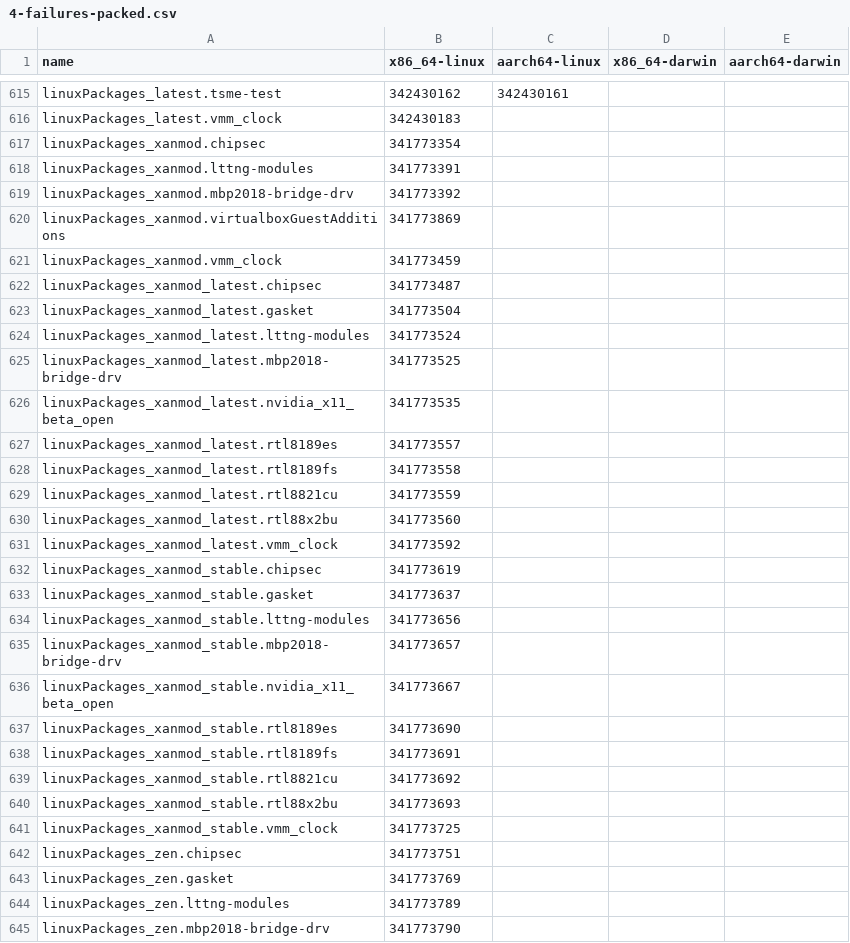
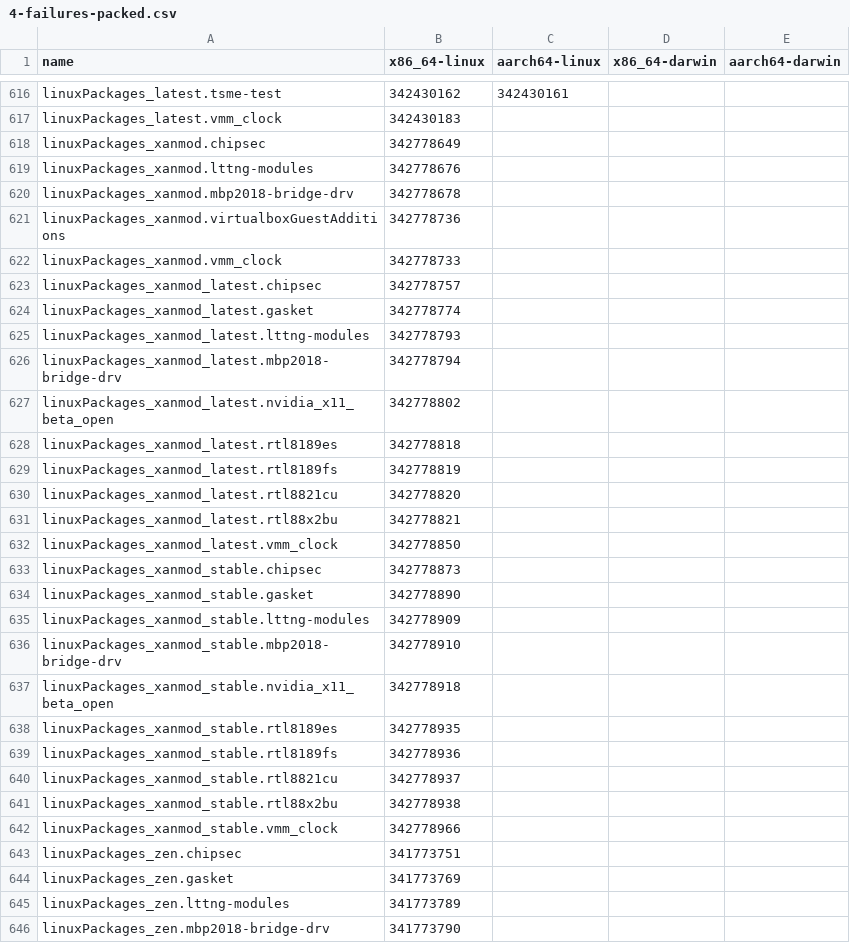
Before and after one commit to Sigmanificient/nixpkgs-failure-notify, a CSV file: results/trunk/4-failures-packed.csv, drawn as a sheet; only a part is shown, gaps mark what is left out; the diff covers the shown part only.

```diff
--- a/results/trunk/4-failures-packed.csv
+++ b/results/trunk/4-failures-packed.csv
@@ -616,27 +617,27 @@ linuxPackages_latest.tsme-test,342430162,342430161,,
 linuxPackages_latest.vmm_clock,342430183,,,
-linuxPackages_xanmod.chipsec,341773354,,,
-linuxPackages_xanmod.lttng-modules,341773391,,,
-linuxPackages_xanmod.mbp2018-bridge-drv,341773392,,,
-linuxPackages_xanmod.virtualboxGuestAdditions,341773869,,,
-linuxPackages_xanmod.vmm_clock,341773459,,,
-linuxPackages_xanmod_latest.chipsec,341773487,,,
-linuxPackages_xanmod_latest.gasket,341773504,,,
-linuxPackages_xanmod_latest.lttng-modules,341773524,,,
-linuxPackages_xanmod_latest.mbp2018-bridge-drv,341773525,,,
-linuxPackages_xanmod_latest.nvidia_x11_beta_open,341773535,,,
-linuxPackages_xanmod_latest.rtl8189es,341773557,,,
-linuxPackages_xanmod_latest.rtl8189fs,341773558,,,
-linuxPackages_xanmod_latest.rtl8821cu,341773559,,,
-linuxPackages_xanmod_latest.rtl88x2bu,341773560,,,
-linuxPackages_xanmod_latest.vmm_clock,341773592,,,
-linuxPackages_xanmod_stable.chipsec,341773619,,,
-linuxPackages_xanmod_stable.gasket,341773637,,,
-linuxPackages_xanmod_stable.lttng-modules,341773656,,,
-linuxPackages_xanmod_stable.mbp2018-bridge-drv,341773657,,,
-linuxPackages_xanmod_stable.nvidia_x11_beta_open,341773667,,,
-linuxPackages_xanmod_stable.rtl8189es,341773690,,,
-linuxPackages_xanmod_stable.rtl8189fs,341773691,,,
-linuxPackages_xanmod_stable.rtl8821cu,341773692,,,
-linuxPackages_xanmod_stable.rtl88x2bu,341773693,,,
-linuxPackages_xanmod_stable.vmm_clock,341773725,,,
+linuxPackages_xanmod.chipsec,342778649,,,
+linuxPackages_xanmod.lttng-modules,342778676,,,
+linuxPackages_xanmod.mbp2018-bridge-drv,342778678,,,
+linuxPackages_xanmod.virtualboxGuestAdditions,342778736,,,
+linuxPackages_xanmod.vmm_clock,342778733,,,
+linuxPackages_xanmod_latest.chipsec,342778757,,,
+linuxPackages_xanmod_latest.gasket,342778774,,,
+linuxPackages_xanmod_latest.lttng-modules,342778793,,,
+linuxPackages_xanmod_latest.mbp2018-bridge-drv,342778794,,,
+linuxPackages_xanmod_latest.nvidia_x11_beta_open,342778802,,,
+linuxPackages_xanmod_latest.rtl8189es,342778818,,,
+linuxPackages_xanmod_latest.rtl8189fs,342778819,,,
+linuxPackages_xanmod_latest.rtl8821cu,342778820,,,
+linuxPackages_xanmod_latest.rtl88x2bu,342778821,,,
+linuxPackages_xanmod_latest.vmm_clock,342778850,,,
+linuxPackages_xanmod_stable.chipsec,342778873,,,
+linuxPackages_xanmod_stable.gasket,342778890,,,
+linuxPackages_xanmod_stable.lttng-modules,342778909,,,
+linuxPackages_xanmod_stable.mbp2018-bridge-drv,342778910,,,
+linuxPackages_xanmod_stable.nvidia_x11_beta_open,342778918,,,
+linuxPackages_xanmod_stable.rtl8189es,342778935,,,
+linuxPackages_xanmod_stable.rtl8189fs,342778936,,,
+linuxPackages_xanmod_stable.rtl8821cu,342778937,,,
+linuxPackages_xanmod_stable.rtl88x2bu,342778938,,,
+linuxPackages_xanmod_stable.vmm_clock,342778966,,,
 linuxPackages_zen.chipsec,341773751,,,
```
Also changed, not shown: 13 added rows, 14 removed rows and 39 edited cells elsewhere in this file, results/trunk/2-failures.csv, results/trunk/3-failures-aarch64-darwin.csv, 6 other files.
